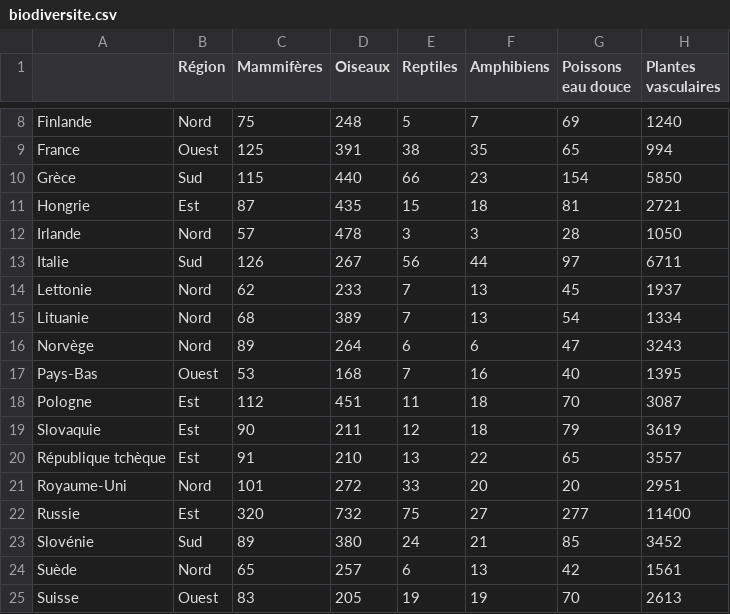
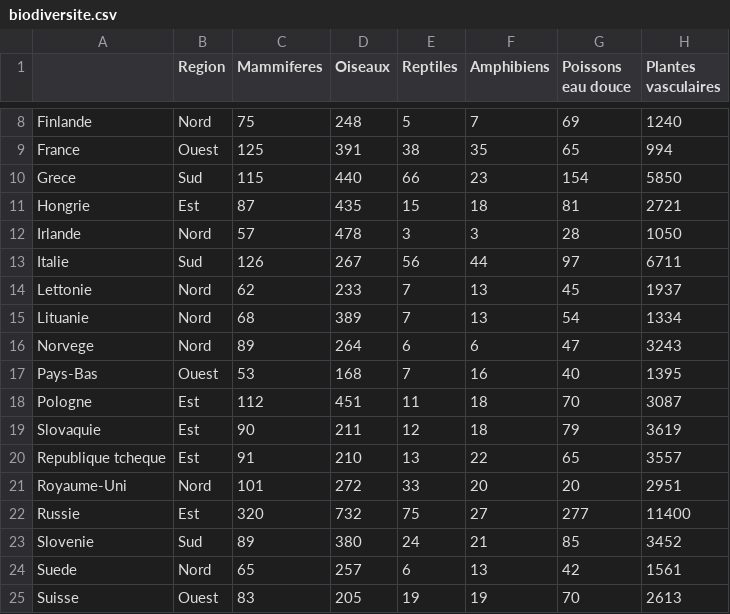
Before and after one commit to husson/husson.github.io, a CSV file: img/biodiversite.csv, drawn as a sheet; only a part is shown, gaps mark what is left out; the diff names each change by its address in the sheet, - before the commit and + after, or states it on an @@ line.

Commit message:
biodiversite sans accent

```diff
--- a/img/biodiversite.csv
+++ b/img/biodiversite.csv
-B1: Région
+B1: Region
-C1: Mammifères
+C1: Mammiferes
-A10: Grèce
+A10: Grece
-A16: Norvège
+A16: Norvege
-A20: République tchèque
+A20: Republique tcheque
-A23: Slovénie
+A23: Slovenie
-A24: Suède
+A24: Suede
```
